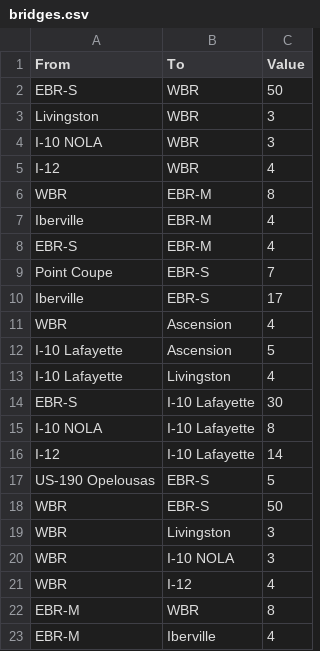
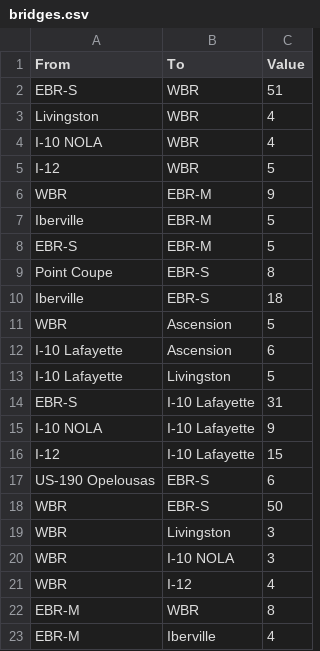
Before and after one commit to afcondon/purescript-d3-tagless-II, a CSV file: docs/data/bridges.csv, drawn as a sheet; only a part is shown.

```diff
--- a/docs/data/bridges.csv
+++ b/docs/data/bridges.csv
@@ -1,18 +1,18 @@
 From;To;Value
-EBR-S;WBR;50
-Livingston;WBR;3
-I-10 NOLA;WBR;3
-I-12;WBR;4
-WBR;EBR-M;8
-Iberville;EBR-M;4
-EBR-S;EBR-M;4
-Point Coupe;EBR-S;7
-Iberville;EBR-S;17
-WBR;Ascension;4
-I-10 Lafayette;Ascension;5
-I-10 Lafayette;Livingston;4
-EBR-S;I-10 Lafayette;30
-I-10 NOLA;I-10 Lafayette;8
-I-12;I-10 Lafayette;14
-US-190 Opelousas;EBR-S;5
+EBR-S;WBR;51
+Livingston;WBR;4
+I-10 NOLA;WBR;4
+I-12;WBR;5
+WBR;EBR-M;9
+Iberville;EBR-M;5
+EBR-S;EBR-M;5
+Point Coupe;EBR-S;8
+Iberville;EBR-S;18
+WBR;Ascension;5
+I-10 Lafayette;Ascension;6
+I-10 Lafayette;Livingston;5
+EBR-S;I-10 Lafayette;31
+I-10 NOLA;I-10 Lafayette;9
+I-12;I-10 Lafayette;15
+US-190 Opelousas;EBR-S;6
 WBR;EBR-S;50
```
Also changed, not shown: 35 other files.
